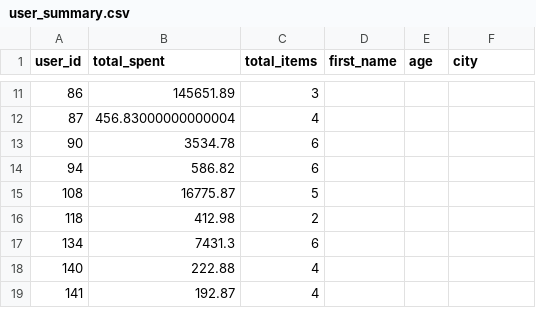
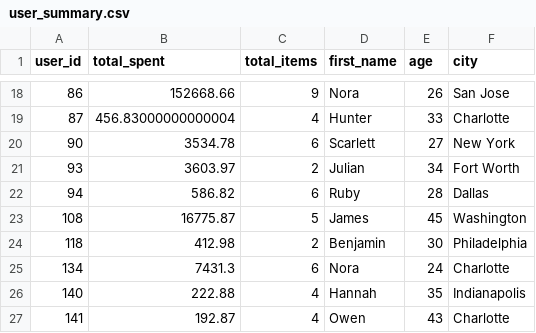
Before and after one commit to foscraft/savannah_engineering, a CSV file: data/insights/user_summary.csv, drawn as a sheet; only a part is shown, gaps mark what is left out; the diff covers the shown part only.

```diff
--- a/data/insights/user_summary.csv
+++ b/data/insights/user_summary.csv
@@ -11,9 +18,10 @@ user_id,total_spent,total_items,first_name,age,city
-86,145651.89,3,,,
-87,456.83000000000004,4,,,
-90,3534.78,6,,,
-94,586.82,6,,,
-108,16775.87,5,,,
-118,412.98,2,,,
-134,7431.3,6,,,
-140,222.88,4,,,
-141,192.87,4,,,
+86,152668.66,9,Nora,26,San Jose
+87,456.83000000000004,4,Hunter,33,Charlotte
+90,3534.78,6,Scarlett,27,New York
+93,3603.97,2,Julian,34,Fort Worth
+94,586.82,6,Ruby,28,Dallas
+108,16775.87,5,James,45,Washington
+118,412.98,2,Benjamin,30,Philadelphia
+134,7431.3,6,Nora,24,Charlotte
+140,222.88,4,Hannah,35,Indianapolis
+141,192.87,4,Owen,43,Charlotte
```
Also changed, not shown: 15 added rows and 58 edited cells elsewhere in this file, data/cleaned/cleaned_carts.csv, 13 other files.
